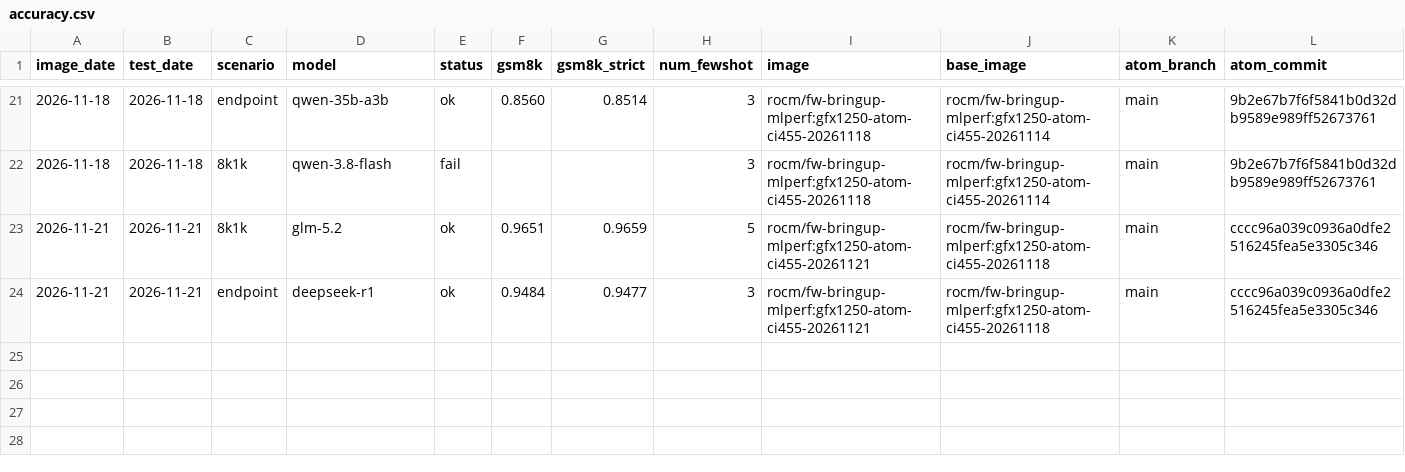
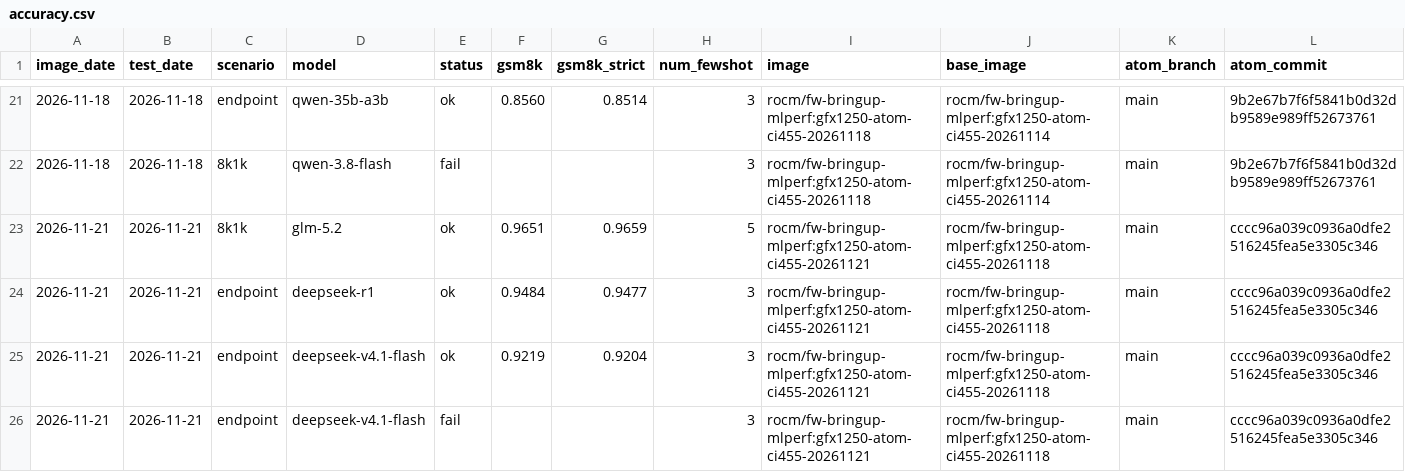
Before and after one commit to ROCm/ATOM, a CSV file: recipes/455-CI/accuracy.csv, drawn as a sheet; only a part is shown, gaps mark what is left out; rows hold the shown columns only; the diff names each change by its address in the sheet, - before the commit and + after, or states it on an @@ line.

```diff
--- a/recipes/455-CI/accuracy.csv
+++ b/recipes/455-CI/accuracy.csv
+row 25: 2026-11-21 | 2026-11-21 | endpoint | deepseek-v4.1-flash | ok | 0.9219 | 0.9204 | 3 | rocm/fw-bringup-mlperf:gfx1250-atom-ci455-20261121 | rocm/fw-bringup-mlperf:gfx1250-atom-ci455-20261118 | main | cccc96a039c0936a0dfe2516245fea5e3305c346
+row 26: 2026-11-21 | 2026-11-21 | endpoint | deepseek-v4.1-flash | fail |  |  | 3 | rocm/fw-bringup-mlperf:gfx1250-atom-ci455-20261121 | rocm/fw-bringup-mlperf:gfx1250-atom-ci455-20261118 | main | cccc96a039c0936a0dfe2516245fea5e3305c346
```
Also changed, not shown: recipes/455-CI/followups.csv, recipes/455-CI/perf.csv, 7 other files.
